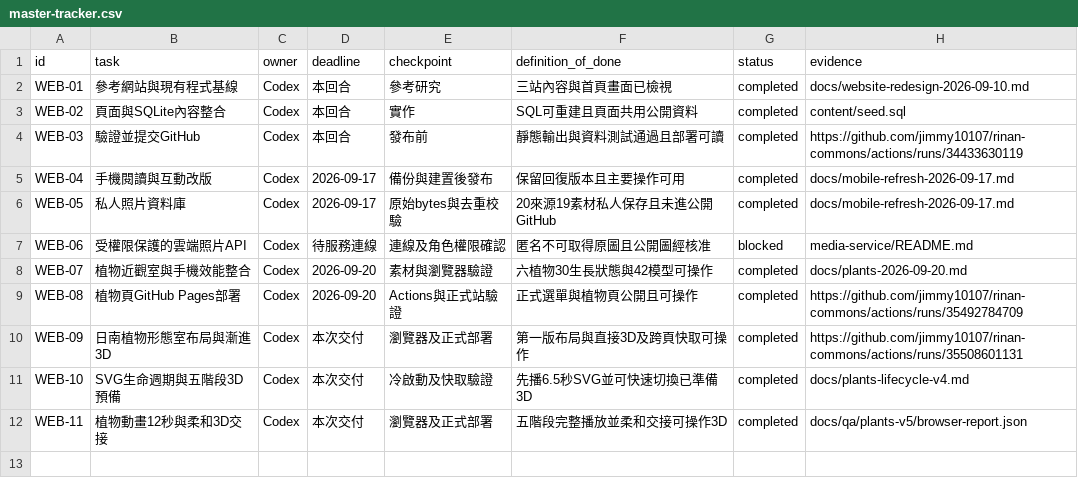
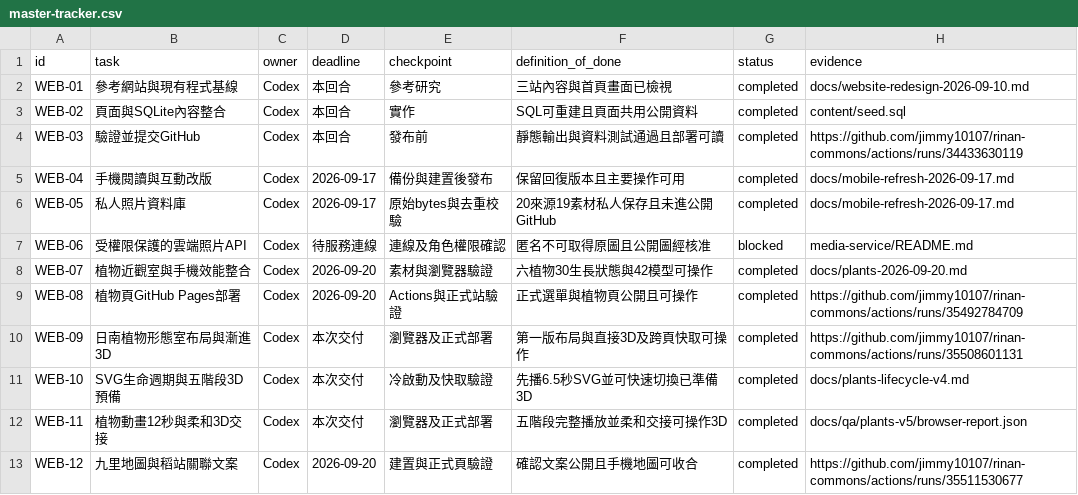
Before and after one commit to jimmy10107/rinan-commons, a CSV file: docs/master-tracker.csv, drawn as a sheet; the diff names each change by its address in the sheet, - before the commit and + after, or states it on an @@ line.

```diff
--- a/docs/master-tracker.csv
+++ b/docs/master-tracker.csv
+row 13: WEB-12 | 九里地圖與稻站關聯文案 | Codex | 2026-09-20 | 建置與正式頁驗證 | 確認文案公開且手機地圖可收合 | completed | https://github.com/jimmy10107/rinan-commons/actions/runs/35511530677
```
Also changed, not shown: 1 other file.
